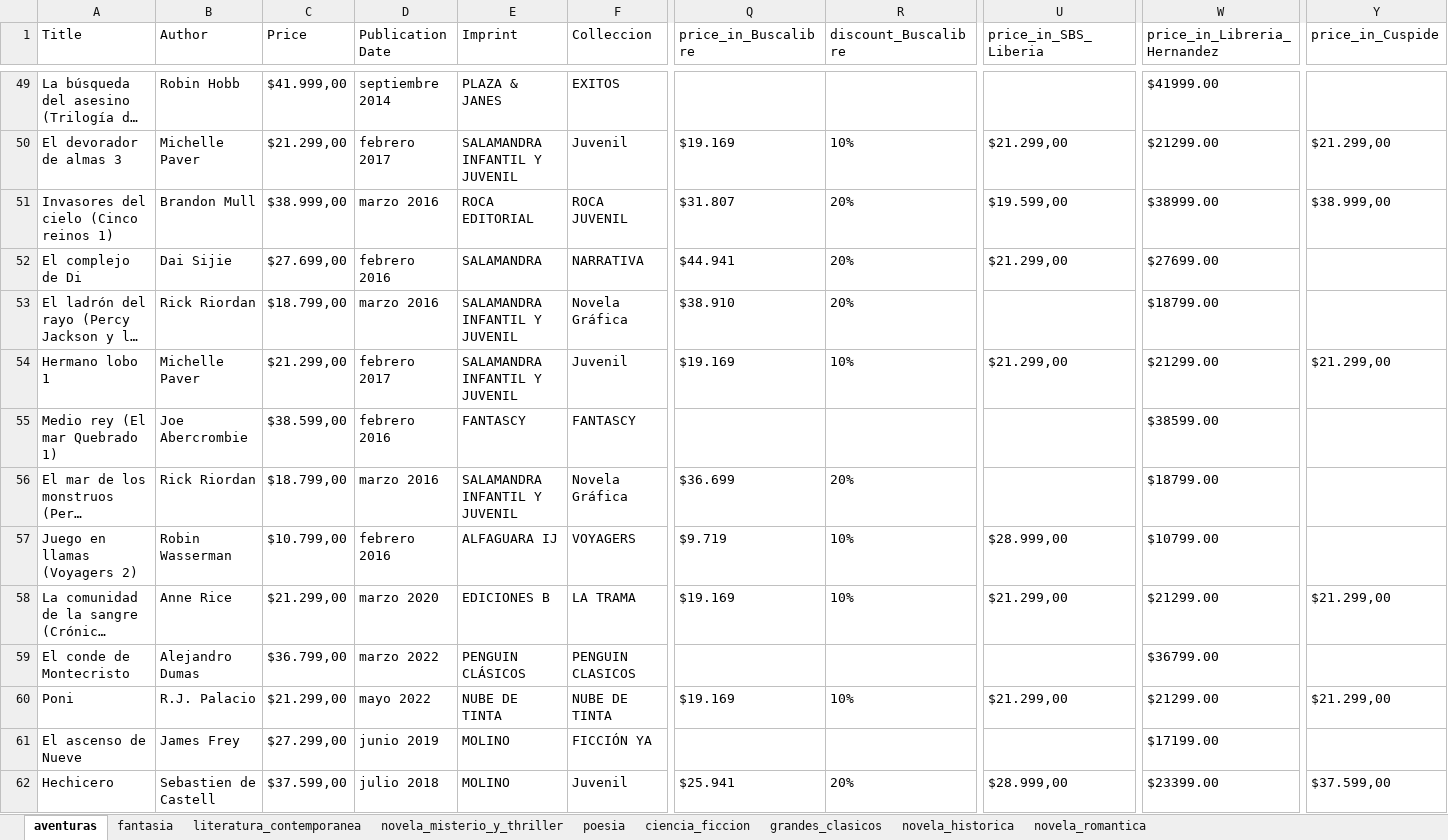
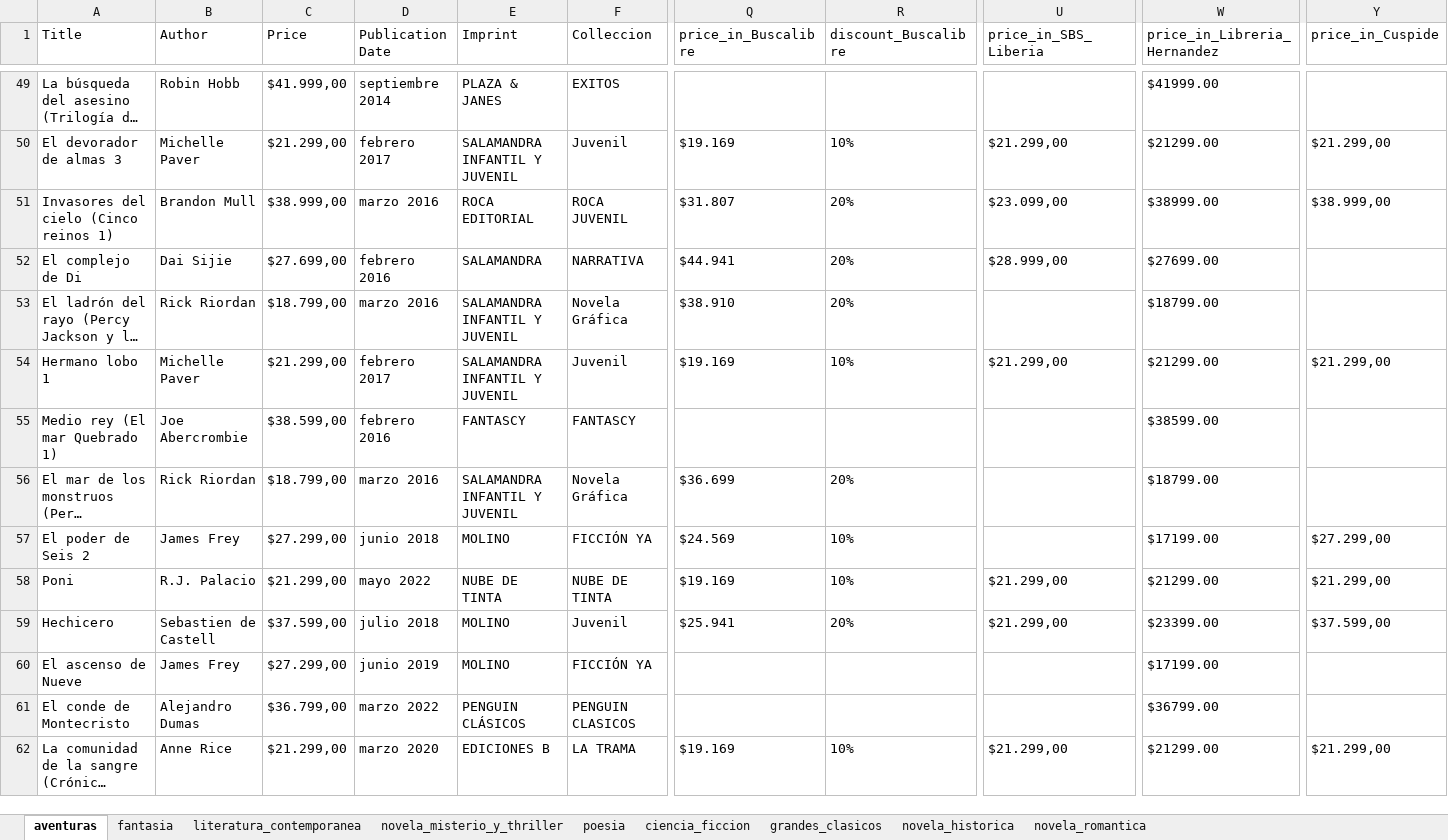
Before and after one commit to victorli112/book-scraper, an Excel workbook: prh/penguin_random_house_books.xlsx, sheet aventuras, drawn as a sheet; only a part is shown, gaps mark what is left out; long unchanged cells end in …; values as stored, in another font and other column widths than the file's, no borders; removed rows and columns are numbered as before the commit, all else as after; rows hold the shown columns only; the diff covers the shown part only; the diff names each change by its address in the sheet, - before the commit and + after, or states it on an @@ line.

```diff
--- a/prh/penguin_random_house_books.xlsx (sheet aventuras)
+++ b/prh/penguin_random_house_books.xlsx (sheet aventuras)
-U51 (price_in_SBS_Liberia): $19.599,00
+U51 (price_in_SBS_Liberia): $23.099,00
-U52 (price_in_SBS_Liberia): $21.299,00
+U52 (price_in_SBS_Liberia): $28.999,00
-row 57: Juego en llamas (Voyagers 2) | Robin Wasserman | $10.799,00 | febrero 2016 | ALFAGUARA IJ | VOYAGERS | $9.719 | 10% | $28.999,00 | $10799.00
@@ row 63 moved to row 57: El poder de Seis 2 @@
@@ row 60 moved to row 58: Poni @@
+row 59: Hechicero | Sebastien de Castell | $37.599,00 | julio 2018 | MOLINO | Juvenil | $25.941 | 20% | $21.299,00 | $23399.00 | $37.599,00
@@ row 61 moved to row 60: El ascenso de Nueve @@
@@ row 59 moved to row 61: El conde de Montecristo @@
-row 62: Hechicero | Sebastien de Castell | $37.599,00 | julio 2018 | MOLINO | Juvenil | $25.941 | 20% | $28.999,00 | $23399.00 | $37.599,00
```
Also changed, not shown: 8 added rows, 5 removed rows, 10 moved rows and 12 edited cells elsewhere in this sheet, sheet literatura_contemporanea, sheet novela_misterio_y_thriller, sheet novela_historica, sheet novela_romantica, sheet fantasia, sheet ciencia_ficcion, 2 more sheets.
